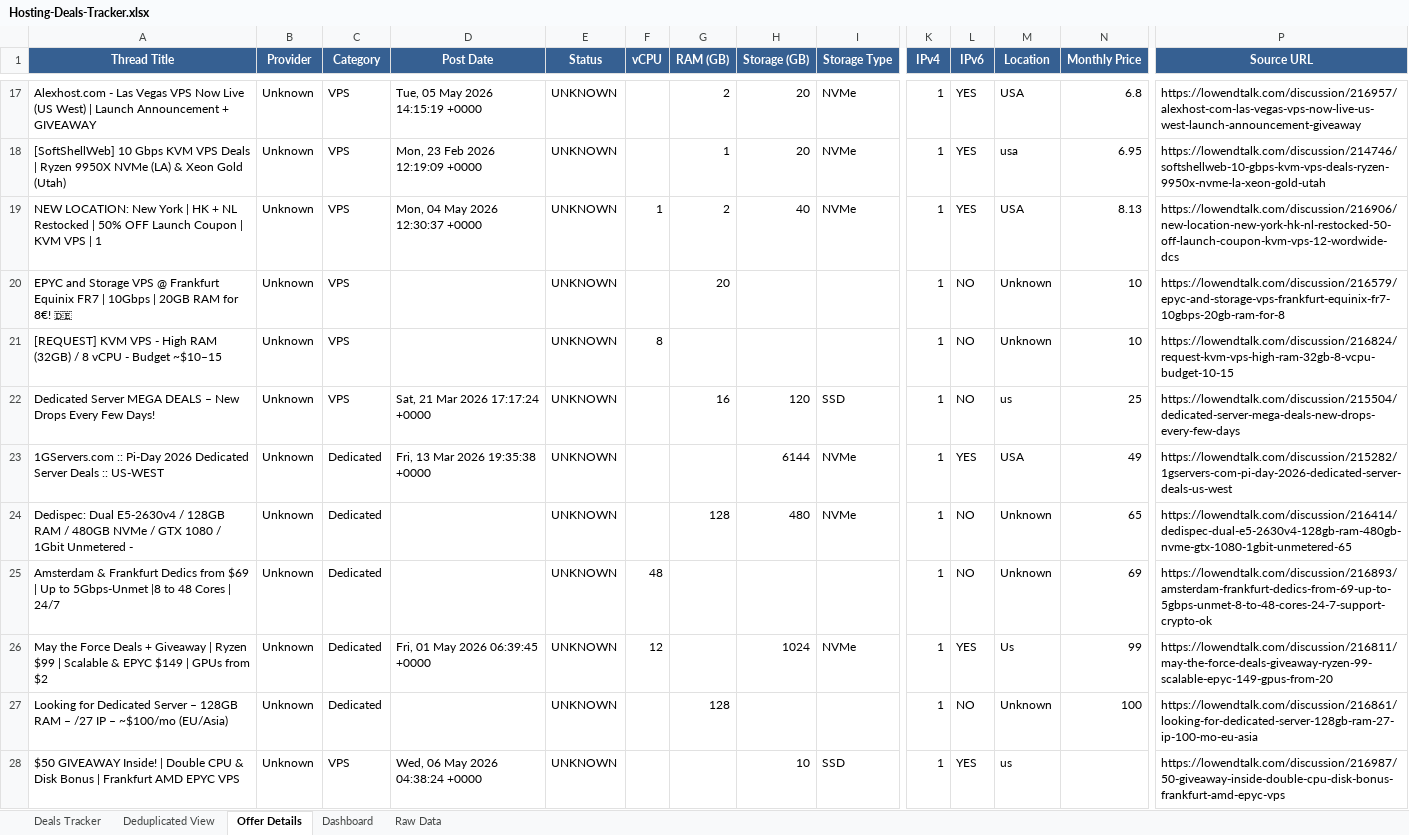
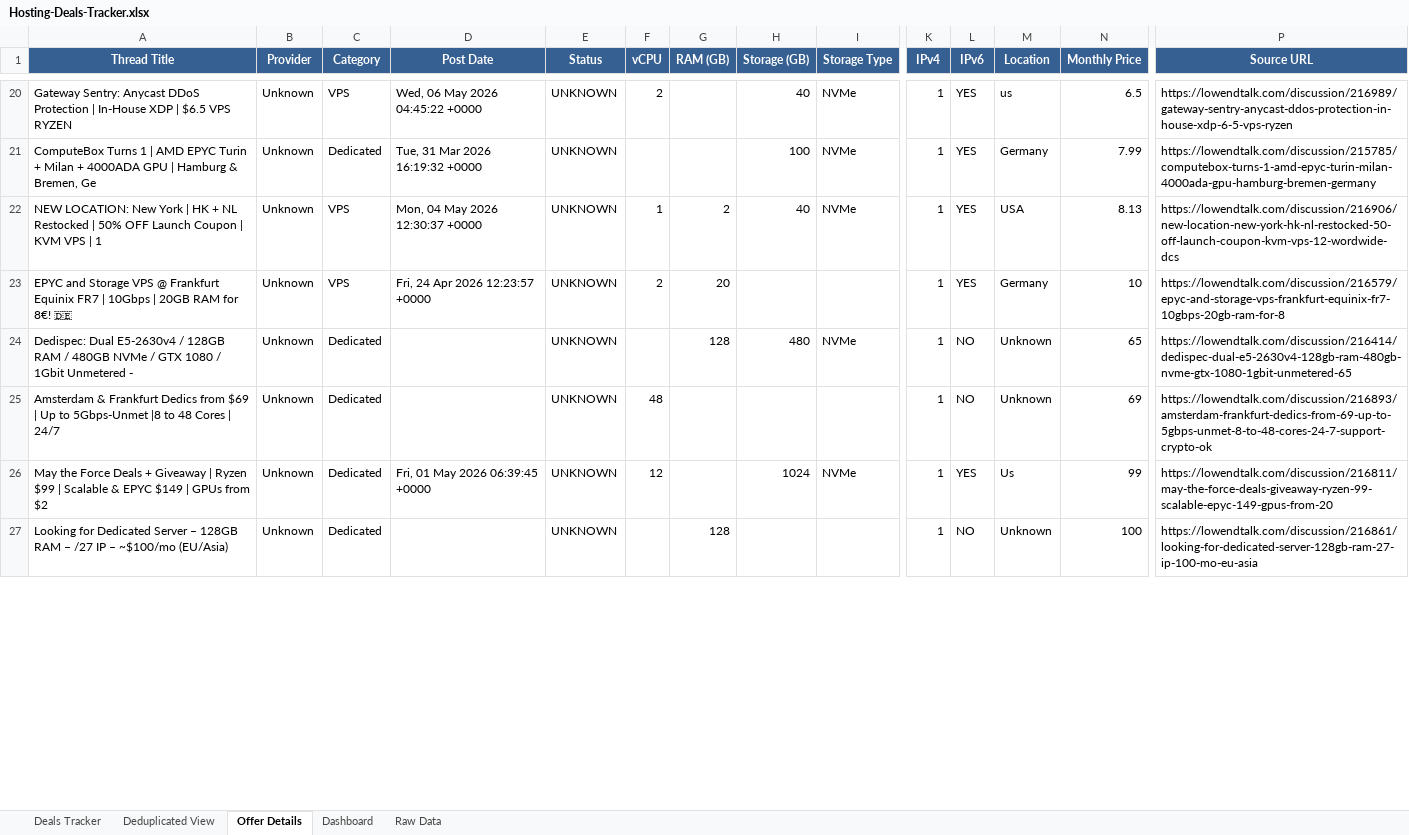
Before and after one commit to bojak83318/hosting-deals-tracker, an Excel workbook: output/Hosting-Deals-Tracker.xlsx, sheet Offer Details, drawn as a sheet; only a part is shown, gaps mark what is left out; values as stored, in another font and other column widths than the file's, no borders; removed rows and columns are numbered as before the commit, all else as after; rows hold the shown columns only; the diff covers the shown part only; the diff names each change by its address in the sheet, - before the commit and + after, or states it on an @@ line.

```diff
--- a/output/Hosting-Deals-Tracker.xlsx (sheet Offer Details)
+++ b/output/Hosting-Deals-Tracker.xlsx (sheet Offer Details)
-A20 (Thread Title): Alexhost.com - Las Vegas VPS Now Live (US West) | Launch Announcement + GIVEAWAY
+A20 (Thread Title): Gateway Sentry: Anycast DDoS Protection | In-House XDP | $6.5 VPS RYZEN
-D20 (Post Date): Tue, 05 May 2026 14:15:19 +0000
+D20 (Post Date): Wed, 06 May 2026 04:45:22 +0000
-F20 (vCPU): (empty)
+F20 (vCPU): 2
-G20 (RAM (GB)): 2
+G20 (RAM (GB)): (empty)
-H20 (Storage (GB)): 20
+H20 (Storage (GB)): 40
-M20 (Location): USA
+M20 (Location): us
-N20 (Monthly Price): 6.8
+N20 (Monthly Price): 6.5
-P20 (Source URL): https://lowendtalk.com/discussion/216957/alexhost-com-las-vegas-vps-now-live-us-west-launch-announcement-giveaway
+P20 (Source URL): https://lowendtalk.com/discussion/216989/gateway-sentry-anycast-ddos-protection-in-house-xdp-6-5-vps-ryzen
-row 18: [SoftShellWeb] 10 Gbps KVM VPS Deals | Ryzen 9950X NVMe (LA) & Xeon Gold (Utah) | Unknown | VPS | Mon, 23 Feb 2026 12:19:09 +0000 | UNKNOWN |  | 1 | 20 | NVMe | 1 | YES | usa | 6.95 | https://lowendtalk.com/discussion/214746/softshellweb-10-gbps-kvm-vps-deals-ryzen-9950x-nvme-la-xeon-gold-utah
+row 21: ComputeBox Turns 1 | AMD EPYC Turin + Milan + 4000ADA GPU | Hamburg & Bremen, Ge | Unknown | Dedicated | Tue, 31 Mar 2026 16:19:32 +0000 | UNKNOWN |  |  | 100 | NVMe | 1 | YES | Germany | 7.99 | https://lowendtalk.com/discussion/215785/computebox-turns-1-amd-epyc-turin-milan-4000ada-gpu-hamburg-bremen-germany
-D23 (Post Date): (empty)
+D23 (Post Date): Fri, 24 Apr 2026 12:23:57 +0000
-F23 (vCPU): (empty)
+F23 (vCPU): 2
-L23 (IPv6): NO
+L23 (IPv6): YES
-M23 (Location): Unknown
+M23 (Location): Germany
-row 21: [REQUEST] KVM VPS - High RAM (32GB) / 8 vCPU - Budget ~$10–15 | Unknown | VPS |  | UNKNOWN | 8 |  |  |  | 1 | NO | Unknown | 10 | https://lowendtalk.com/discussion/216824/request-kvm-vps-high-ram-32gb-8-vcpu-budget-10-15
-row 22: Dedicated Server MEGA DEALS – New Drops Every Few Days! | Unknown | VPS | Sat, 21 Mar 2026 17:17:24 +0000 | UNKNOWN |  | 16 | 120 | SSD | 1 | NO | us | 25 | https://lowendtalk.com/discussion/215504/dedicated-server-mega-deals-new-drops-every-few-days
-row 23: 1GServers.com :: Pi-Day 2026 Dedicated Server Deals :: US-WEST | Unknown | Dedicated | Fri, 13 Mar 2026 19:35:38 +0000 | UNKNOWN |  |  | 6144 | NVMe | 1 | YES | USA | 49 | https://lowendtalk.com/discussion/215282/1gservers-com-pi-day-2026-dedicated-server-deals-us-west
-row 28: $50 GIVEAWAY Inside! | Double CPU & Disk Bonus | Frankfurt AMD EPYC VPS | Unknown | VPS | Wed, 06 May 2026 04:38:24 +0000 | UNKNOWN |  |  | 10 | SSD | 1 | YES | us |  | https://lowendtalk.com/discussion/216987/50-giveaway-inside-double-cpu-disk-bonus-frankfurt-amd-epyc-vps
```
Also changed, not shown: 12 added rows, 9 removed rows, 2 moved rows and 21 edited cells elsewhere in this sheet, sheet Deals Tracker, sheet Deduplicated View, sheet Raw Data, sheet Dashboard, 1 other file.
